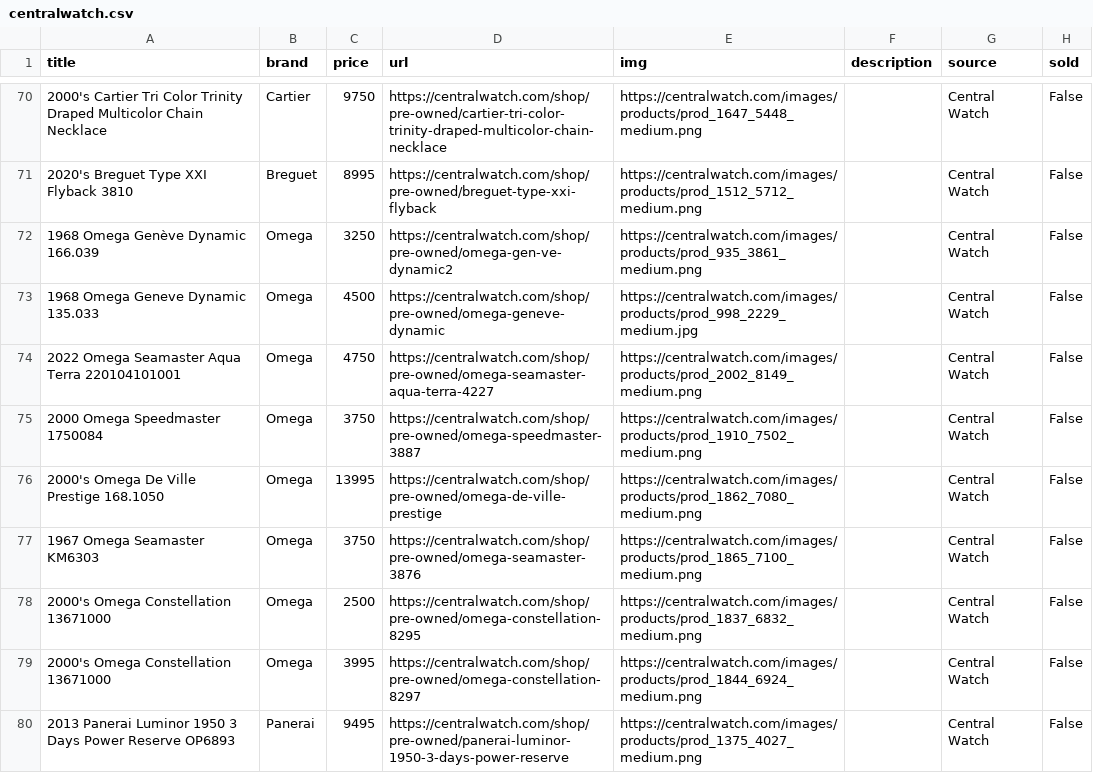
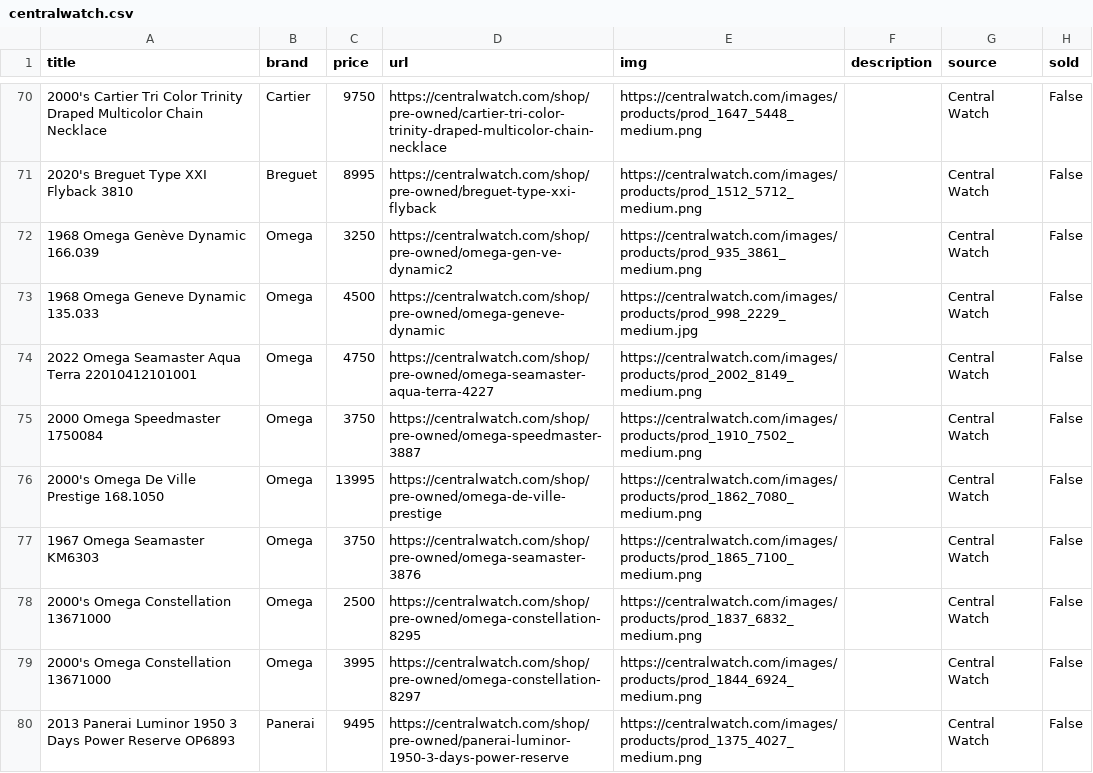
Before and after one commit to markatmutter-cloud/watchlist, a CSV file: data/centralwatch.csv, drawn as a sheet; only a part is shown, gaps mark what is left out.

```diff
--- a/data/centralwatch.csv
+++ b/data/centralwatch.csv
@@ -73,3 +73,3 @@ title,brand,price,url,img,description,source,sold
 1968 Omega Geneve Dynamic 135.033,Omega,4500,https://centralwatch.com/shop/pre-owned/omega-geneve-dynamic,https://centralwatch.com/images/products/prod_998_2229_medium.jpg,,Central Watch,False
-2022 Omega Seamaster Aqua Terra 220104101001,Omega,4750,https://centralwatch.com/shop/pre-owned/omega-seamaster-aqua-terra-4227,https://centralwatch.com/images/products/prod_2002_8149_medium.png,,Central Watch,False
+2022 Omega Seamaster Aqua Terra 22010412101001,Omega,4750,https://centralwatch.com/shop/pre-owned/omega-seamaster-aqua-terra-4227,https://centralwatch.com/images/products/prod_2002_8149_medium.png,,Central Watch,False
 2000 Omega Speedmaster 1750084,Omega,3750,https://centralwatch.com/shop/pre-owned/omega-speedmaster-3887,https://centralwatch.com/images/products/prod_1910_7502_medium.png,,Central Watch,False
```
Also changed, not shown: data/bobswatches.csv, data/europeanwatch.csv, 17 other files.
